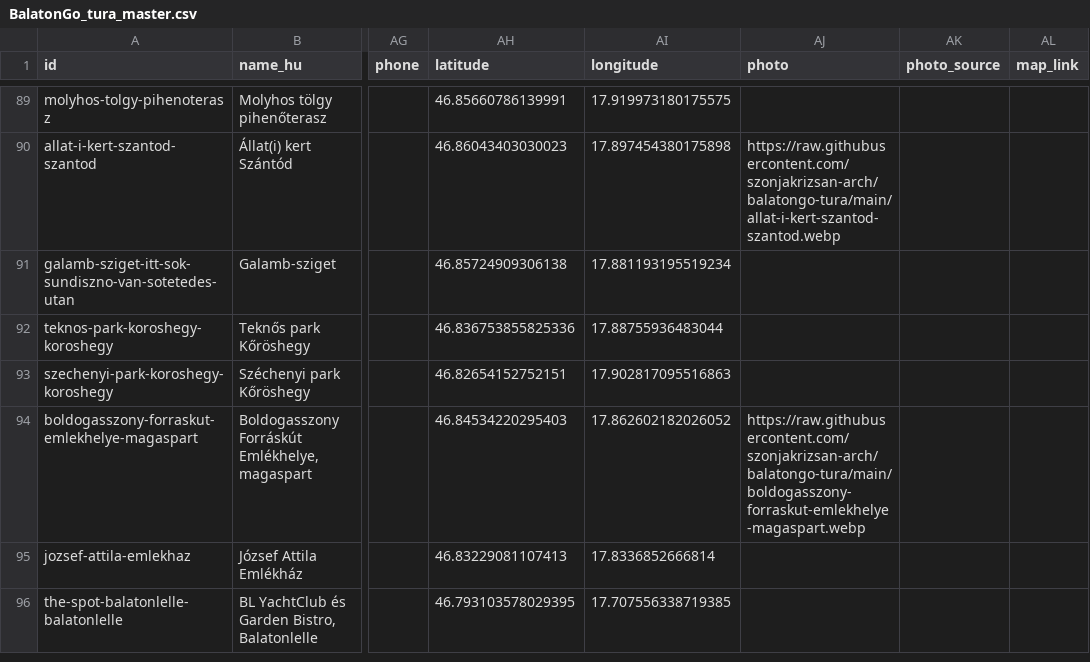
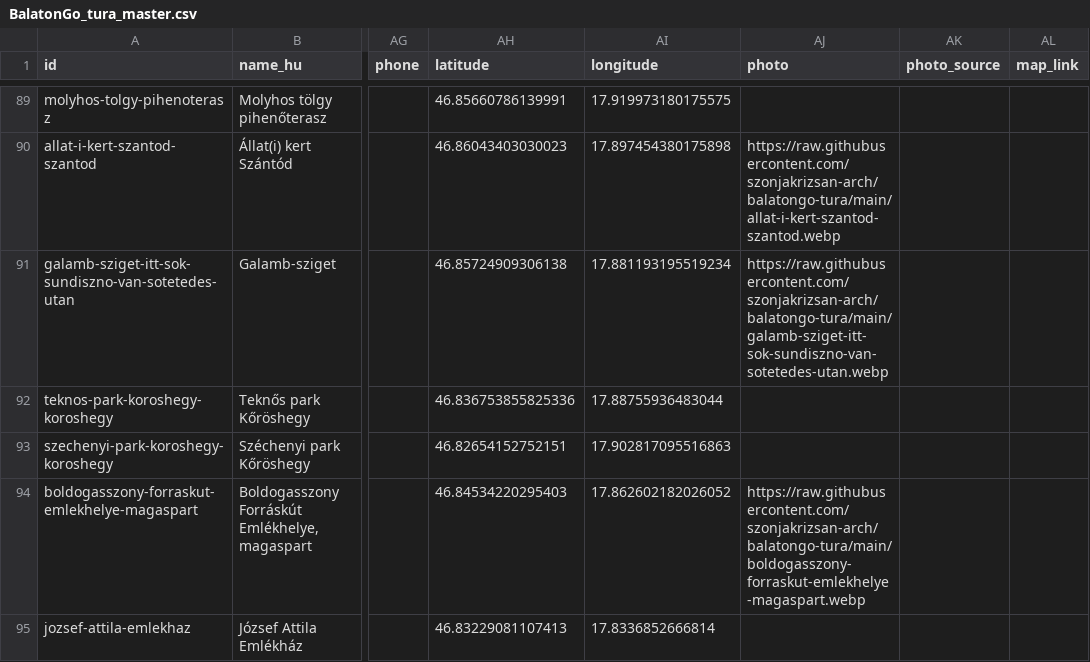
Before and after one commit to szonjakrizsan-arch/balatongo-tura, a CSV file: BalatonGo_tura_master.csv, drawn as a sheet; only a part is shown, gaps mark what is left out; the shorter side is filled out with more unchanged rows; the diff covers the shown part only; the diff names each change by its address in the sheet, - before the commit and + after, or states it on an @@ line.

```diff
--- a/BalatonGo_tura_master.csv
+++ b/BalatonGo_tura_master.csv
-AJ91 (photo): (empty)
+AJ91 (photo): https://raw.githubusercontent.com/szonjakrizsan-arch/balatongo-tura/main/galamb-sziget-itt-sok-sundiszno-van-sotetedes-utan.webp
```
Also changed, not shown: 9 edited cells elsewhere in this file.
